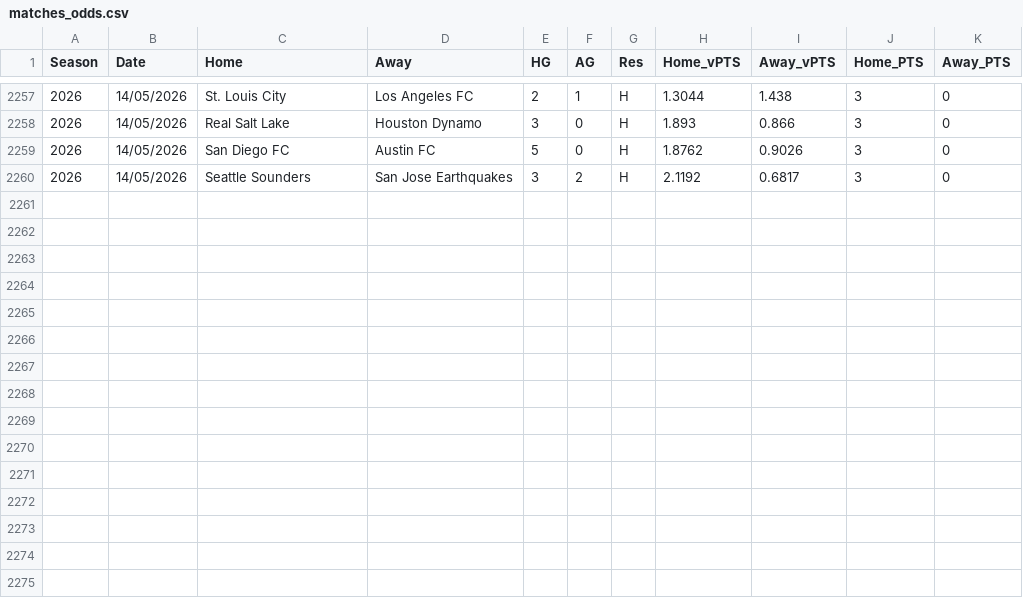
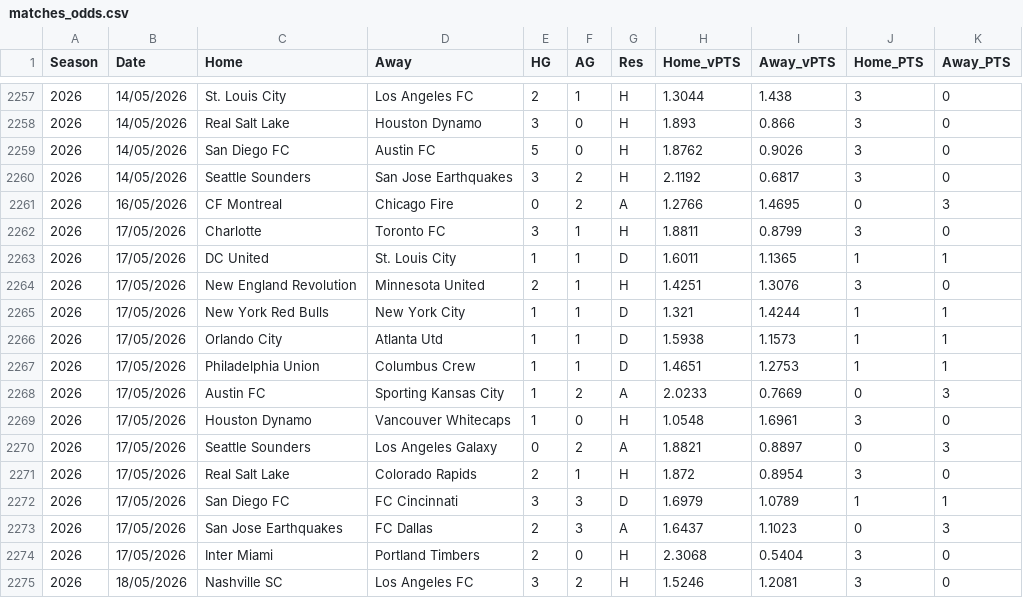
Before and after one commit to fkmccar01/MLS-Super-Table, a CSV file: data/processed/matches_odds.csv, drawn as a sheet; only a part is shown, gaps mark what is left out.

```diff
--- a/data/processed/matches_odds.csv
+++ b/data/processed/matches_odds.csv
@@ -2260 +2260,16 @@ Season,Date,Home,Away,HG,AG,Res,Home_vPTS,Away_vPTS,Home_PTS,Away_PTS
 2026,14/05/2026,Seattle Sounders,San Jose Earthquakes,3,2,H,2.1192,0.6817,3,0
+2026,16/05/2026,CF Montreal,Chicago Fire,0,2,A,1.2766,1.4695,0,3
+2026,17/05/2026,Charlotte,Toronto FC,3,1,H,1.8811,0.8799,3,0
+2026,17/05/2026,DC United,St. Louis City,1,1,D,1.6011,1.1365,1,1
+2026,17/05/2026,New England Revolution,Minnesota United,2,1,H,1.4251,1.3076,3,0
+2026,17/05/2026,New York Red Bulls,New York City,1,1,D,1.321,1.4244,1,1
+2026,17/05/2026,Orlando City,Atlanta Utd,1,1,D,1.5938,1.1573,1,1
+2026,17/05/2026,Philadelphia Union,Columbus Crew,1,1,D,1.4651,1.2753,1,1
+2026,17/05/2026,Austin FC,Sporting Kansas City,1,2,A,2.0233,0.7669,0,3
+2026,17/05/2026,Houston Dynamo,Vancouver Whitecaps,1,0,H,1.0548,1.6961,3,0
+2026,17/05/2026,Seattle Sounders,Los Angeles Galaxy,0,2,A,1.8821,0.8897,0,3
+2026,17/05/2026,Real Salt Lake,Colorado Rapids,2,1,H,1.872,0.8954,3,0
+2026,17/05/2026,San Diego FC,FC Cincinnati,3,3,D,1.6979,1.0789,1,1
+2026,17/05/2026,San Jose Earthquakes,FC Dallas,2,3,A,1.6437,1.1023,0,3
+2026,17/05/2026,Inter Miami,Portland Timbers,2,0,H,2.3068,0.5404,3,0
+2026,18/05/2026,Nashville SC,Los Angeles FC,3,2,H,1.5246,1.2081,3,0
```
Also changed, not shown: data/processed/standings.csv, data/processed/standings_odds.csv, 1 other file.
